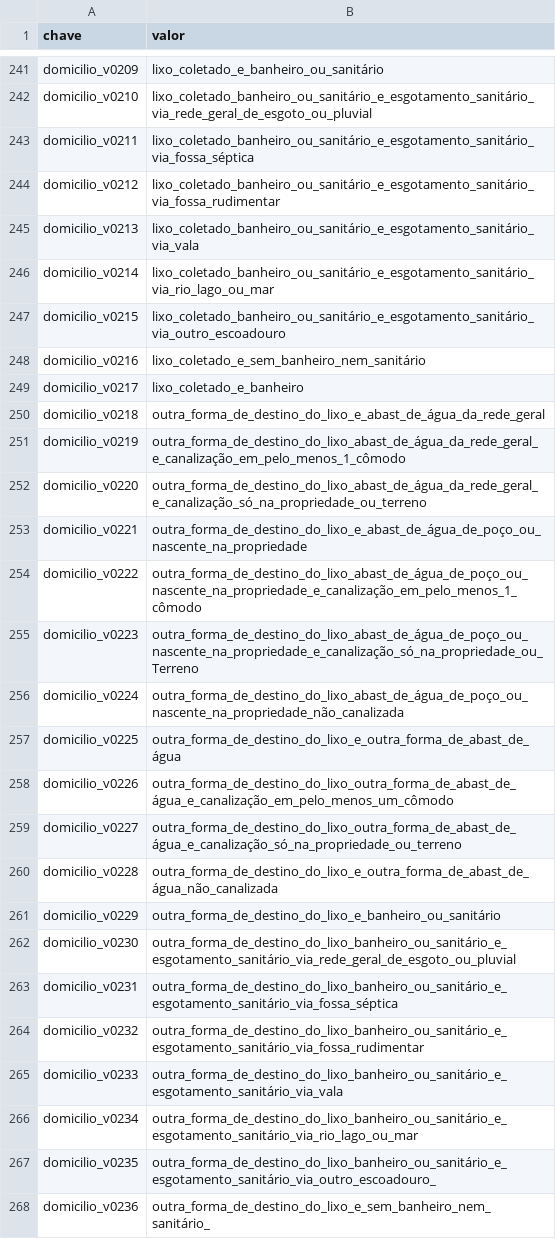
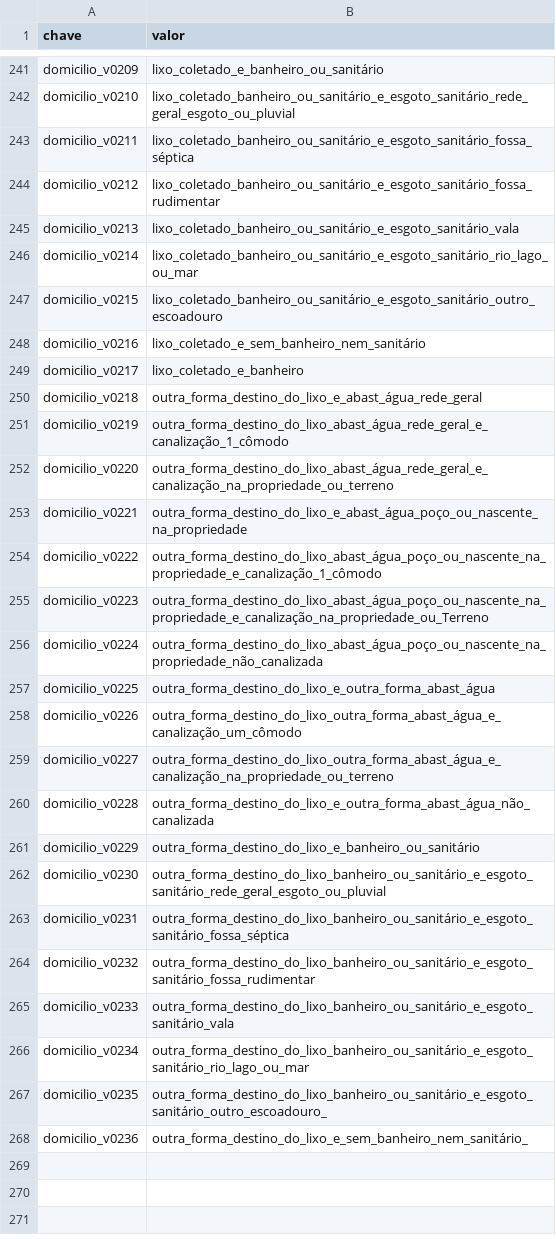
Before and after one commit to ronaldoapf/PDS1, a CSV file: dev/csv/indice.csv, drawn as a sheet; only a part is shown, gaps mark what is left out; the diff covers the shown part only; the diff names each change by its address in the sheet, - before the commit and + after, or states it on an @@ line.

```diff
--- a/dev/csv/indice.csv
+++ b/dev/csv/indice.csv
-B242 (valor): lixo_coletado_banheiro_ou_sanitário_e_esgotamento_sanitário_via_rede_geral_de_esgoto_ou_pluvial
+B242 (valor): lixo_coletado_banheiro_ou_sanitário_e_esgoto_sanitário_rede_geral_esgoto_ou_pluvial
-B243 (valor): lixo_coletado_banheiro_ou_sanitário_e_esgotamento_sanitário_via_fossa_séptica
+B243 (valor): lixo_coletado_banheiro_ou_sanitário_e_esgoto_sanitário_fossa_séptica
-B244 (valor): lixo_coletado_banheiro_ou_sanitário_e_esgotamento_sanitário_via_fossa_rudimentar
+B244 (valor): lixo_coletado_banheiro_ou_sanitário_e_esgoto_sanitário_fossa_rudimentar
-B245 (valor): lixo_coletado_banheiro_ou_sanitário_e_esgotamento_sanitário_via_vala
+B245 (valor): lixo_coletado_banheiro_ou_sanitário_e_esgoto_sanitário_vala
-B246 (valor): lixo_coletado_banheiro_ou_sanitário_e_esgotamento_sanitário_via_rio_lago_ou_mar
+B246 (valor): lixo_coletado_banheiro_ou_sanitário_e_esgoto_sanitário_rio_lago_ou_mar
-B247 (valor): lixo_coletado_banheiro_ou_sanitário_e_esgotamento_sanitário_via_outro_escoadouro
+B247 (valor): lixo_coletado_banheiro_ou_sanitário_e_esgoto_sanitário_outro_escoadouro
-B250 (valor): outra_forma_de_destino_do_lixo_e_abast_de_água_da_rede_geral
+B250 (valor): outra_forma_destino_do_lixo_e_abast_água_rede_geral
-B251 (valor): outra_forma_de_destino_do_lixo_abast_de_água_da_rede_geral_e_canalização_em_pelo_menos_1_cômodo
+B251 (valor): outra_forma_destino_do_lixo_abast_água_rede_geral_e_canalização_1_cômodo
-B252 (valor): outra_forma_de_destino_do_lixo_abast_de_água_da_rede_geral_e_canalização_só_na_propriedade_ou_terreno
+B252 (valor): outra_forma_destino_do_lixo_abast_água_rede_geral_e_canalização_na_propriedade_ou_terreno
-B253 (valor): outra_forma_de_destino_do_lixo_e_abast_de_água_de_poço_ou_nascente_na_propriedade
+B253 (valor): outra_forma_destino_do_lixo_e_abast_água_poço_ou_nascente_na_propriedade
-B254 (valor): outra_forma_de_destino_do_lixo_abast_de_água_de_poço_ou_nascente_na_propriedade_e_canalização_em_pelo_menos_1_cômodo
+B254 (valor): outra_forma_destino_do_lixo_abast_água_poço_ou_nascente_na_propriedade_e_canalização_1_cômodo
-B255 (valor): outra_forma_de_destino_do_lixo_abast_de_água_de_poço_ou_nascente_na_propriedade_e_canalização_só_na_propriedade_ou_Terreno
+B255 (valor): outra_forma_destino_do_lixo_abast_água_poço_ou_nascente_na_propriedade_e_canalização_na_propriedade_ou_Terreno
-B256 (valor): outra_forma_de_destino_do_lixo_abast_de_água_de_poço_ou_nascente_na_propriedade_não_canalizada
+B256 (valor): outra_forma_destino_do_lixo_abast_água_poço_ou_nascente_na_propriedade_não_canalizada
-B257 (valor): outra_forma_de_destino_do_lixo_e_outra_forma_de_abast_de_água
+B257 (valor): outra_forma_destino_do_lixo_e_outra_forma_abast_água
-B258 (valor): outra_forma_de_destino_do_lixo_outra_forma_de_abast_de_água_e_canalização_em_pelo_menos_um_cômodo
+B258 (valor): outra_forma_destino_do_lixo_outra_forma_abast_água_e_canalização_um_cômodo
-B259 (valor): outra_forma_de_destino_do_lixo_outra_forma_de_abast_de_água_e_canalização_só_na_propriedade_ou_terreno
+B259 (valor): outra_forma_destino_do_lixo_outra_forma_abast_água_e_canalização_na_propriedade_ou_terreno
-B260 (valor): outra_forma_de_destino_do_lixo_e_outra_forma_de_abast_de_água_não_canalizada
+B260 (valor): outra_forma_destino_do_lixo_e_outra_forma_abast_água_não_canalizada
-B261 (valor): outra_forma_de_destino_do_lixo_e_banheiro_ou_sanitário
+B261 (valor): outra_forma_destino_do_lixo_e_banheiro_ou_sanitário
-B262 (valor): outra_forma_de_destino_do_lixo_banheiro_ou_sanitário_e_esgotamento_sanitário_via_rede_geral_de_esgoto_ou_pluvial
+B262 (valor): outra_forma_destino_do_lixo_banheiro_ou_sanitário_e_esgoto_sanitário_rede_geral_esgoto_ou_pluvial
-B263 (valor): outra_forma_de_destino_do_lixo_banheiro_ou_sanitário_e_esgotamento_sanitário_via_fossa_séptica
+B263 (valor): outra_forma_destino_do_lixo_banheiro_ou_sanitário_e_esgoto_sanitário_fossa_séptica
-B264 (valor): outra_forma_de_destino_do_lixo_banheiro_ou_sanitário_e_esgotamento_sanitário_via_fossa_rudimentar
+B264 (valor): outra_forma_destino_do_lixo_banheiro_ou_sanitário_e_esgoto_sanitário_fossa_rudimentar
-B265 (valor): outra_forma_de_destino_do_lixo_banheiro_ou_sanitário_e_esgotamento_sanitário_via_vala
+B265 (valor): outra_forma_destino_do_lixo_banheiro_ou_sanitário_e_esgoto_sanitário_vala
-B266 (valor): outra_forma_de_destino_do_lixo_banheiro_ou_sanitário_e_esgotamento_sanitário_via_rio_lago_ou_mar
+B266 (valor): outra_forma_destino_do_lixo_banheiro_ou_sanitário_e_esgoto_sanitário_rio_lago_ou_mar
-B267 (valor): outra_forma_de_destino_do_lixo_banheiro_ou_sanitário_e_esgotamento_sanitário_via_outro_escoadouro_
+B267 (valor): outra_forma_destino_do_lixo_banheiro_ou_sanitário_e_esgoto_sanitário_outro_escoadouro_
-B268 (valor): outra_forma_de_destino_do_lixo_e_sem_banheiro_nem_sanitário_
+B268 (valor): outra_forma_destino_do_lixo_e_sem_banheiro_nem_sanitário_
```
Also changed, not shown: 95 edited cells elsewhere in this file.
